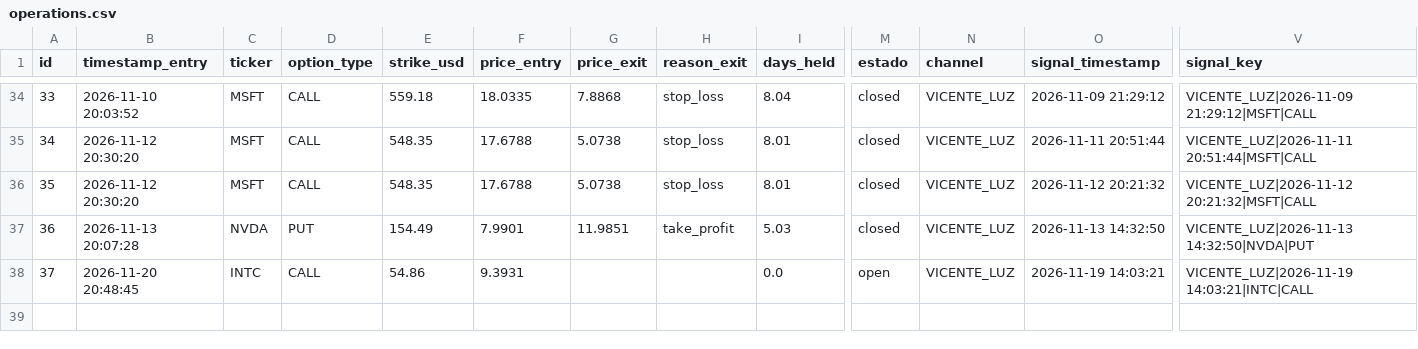
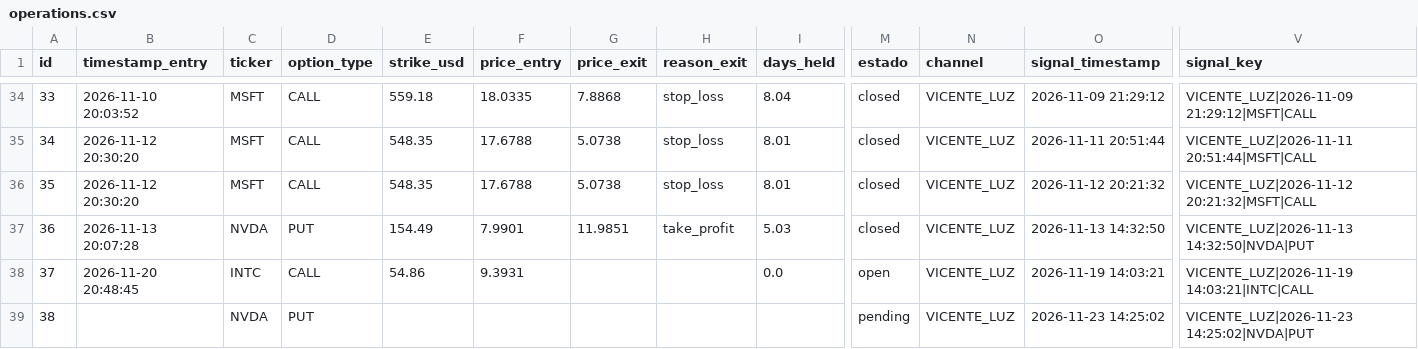
Before and after one commit to sagimax20-create/senales-bolsa-trading, a CSV file: data/operations.csv, drawn as a sheet; only a part is shown, gaps mark what is left out; rows hold the shown columns only; the diff names each change by its address in the sheet, - before the commit and + after, or states it on an @@ line.

```diff
--- a/data/operations.csv
+++ b/data/operations.csv
+row 39: 38 |  | NVDA | PUT |  |  |  |  |  | pending | VICENTE_LUZ | 2026-11-23 14:25:02 | VICENTE_LUZ|2026-11-23 14:25:02|NVDA|PUT
```
Also changed, not shown: data/signals.csv, 3 other files.
